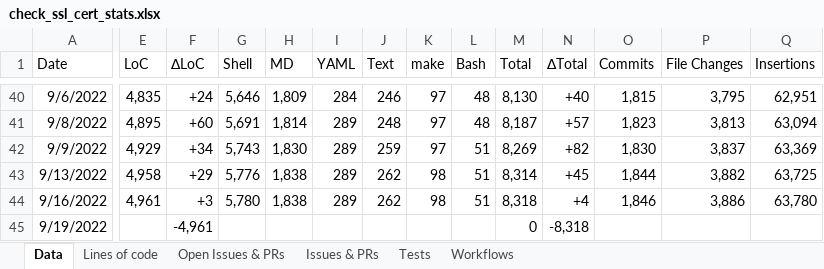
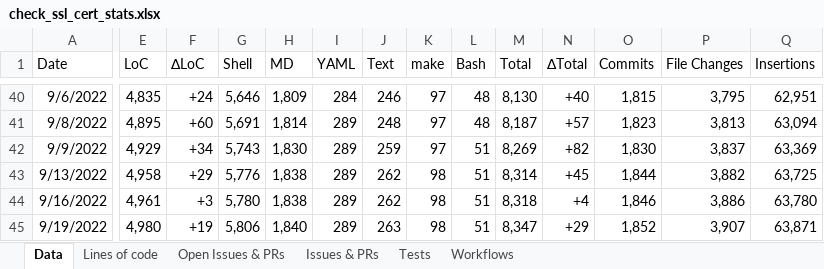
Before and after one commit to matteocorti/check_ssl_cert, an Excel workbook: varia/check_ssl_cert_stats.xlsx, sheet Data, drawn as a sheet; only a part is shown, gaps mark what is left out; values as stored, in another font and other column widths than the file's, no borders; table styles not drawn; the diff covers the shown part only; the diff names each change by its address in the sheet, - before the commit and + after, or states it on an @@ line.

Commit message:
Updated the stats

```diff
--- a/varia/check_ssl_cert_stats.xlsx (sheet Data)
+++ b/varia/check_ssl_cert_stats.xlsx (sheet Data)
-E45 (LoC): (empty)
+E45 (LoC): 4,980
-F45 (∆LoC): -4,961
+F45 (∆LoC): +19
-G45 (Shell): (empty)
+G45 (Shell): 5,806
-H45 (MD): (empty)
+H45 (MD): 1,840
-I45 (YAML): (empty)
+I45 (YAML): 289
-J45 (Text): (empty)
+J45 (Text): 263
-K45 (make): (empty)
+K45 (make): 98
-L45 (Bash): (empty)
+L45 (Bash): 51
-M45 (Total): 0
+M45 (Total): 8,347
-N45 (∆Total): -8,318
+N45 (∆Total): +29
-O45 (Commits): (empty)
+O45 (Commits): 1,852
-P45 (File Changes): (empty)
+P45 (File Changes): 3,907
-Q45 (Insertions): (empty)
+Q45 (Insertions): 63,871
```
Also changed, not shown: 16 edited cells elsewhere in this sheet, charts or pictures.
